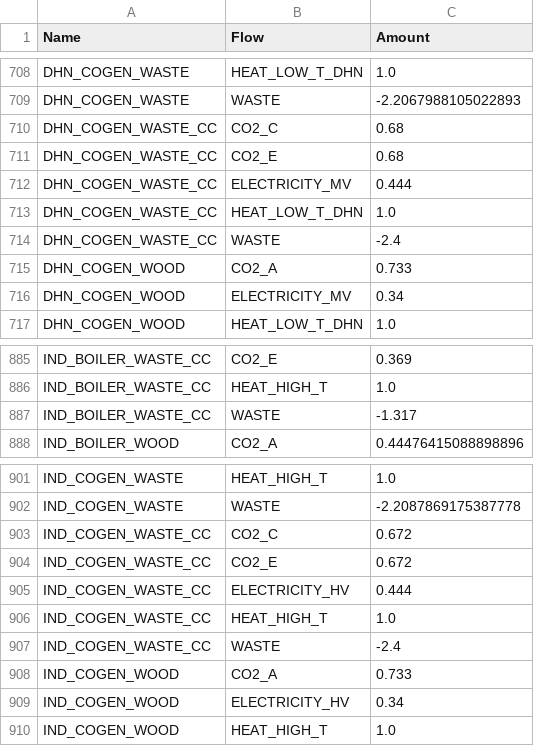
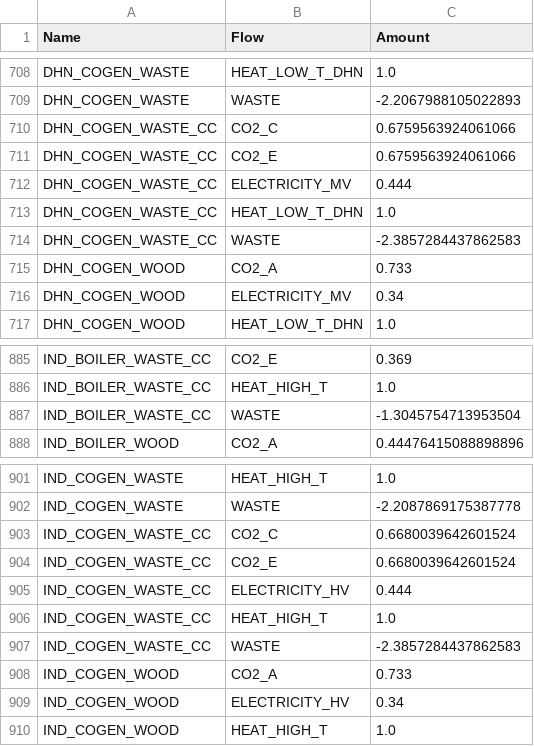
Before and after one commit to CIRAIG/EnergyScope-Quebec, a CSV file: projects/lca/00_Shared/Data/model_2050.csv, drawn as a sheet; only a part is shown, gaps mark what is left out.

Commit message:
chore(lca): updated model files with latest changes

```diff
--- a/projects/lca/00_Shared/Data/model_2050.csv
+++ b/projects/lca/00_Shared/Data/model_2050.csv
@@ -709,7 +709,7 @@ DHN_COGEN_WASTE,HEAT_LOW_T_DHN,1.0
 DHN_COGEN_WASTE,WASTE,-2.2067988105022893
-DHN_COGEN_WASTE_CC,CO2_C,0.68
-DHN_COGEN_WASTE_CC,CO2_E,0.68
+DHN_COGEN_WASTE_CC,CO2_C,0.6759563924061066
+DHN_COGEN_WASTE_CC,CO2_E,0.6759563924061066
 DHN_COGEN_WASTE_CC,ELECTRICITY_MV,0.444
 DHN_COGEN_WASTE_CC,HEAT_LOW_T_DHN,1.0
-DHN_COGEN_WASTE_CC,WASTE,-2.4
+DHN_COGEN_WASTE_CC,WASTE,-2.3857284437862583
 DHN_COGEN_WOOD,CO2_A,0.733
@@ -886,3 +886,3 @@ IND_BOILER_WASTE_CC,CO2_E,0.369
 IND_BOILER_WASTE_CC,HEAT_HIGH_T,1.0
-IND_BOILER_WASTE_CC,WASTE,-1.317
+IND_BOILER_WASTE_CC,WASTE,-1.3045754713953504
 IND_BOILER_WOOD,CO2_A,0.44476415088898896
@@ -902,7 +902,7 @@ IND_COGEN_WASTE,HEAT_HIGH_T,1.0
 IND_COGEN_WASTE,WASTE,-2.2087869175387778
-IND_COGEN_WASTE_CC,CO2_C,0.672
-IND_COGEN_WASTE_CC,CO2_E,0.672
+IND_COGEN_WASTE_CC,CO2_C,0.6680039642601524
+IND_COGEN_WASTE_CC,CO2_E,0.6680039642601524
 IND_COGEN_WASTE_CC,ELECTRICITY_HV,0.444
 IND_COGEN_WASTE_CC,HEAT_HIGH_T,1.0
-IND_COGEN_WASTE_CC,WASTE,-2.4
+IND_COGEN_WASTE_CC,WASTE,-2.3857284437862583
 IND_COGEN_WOOD,CO2_A,0.733
```
